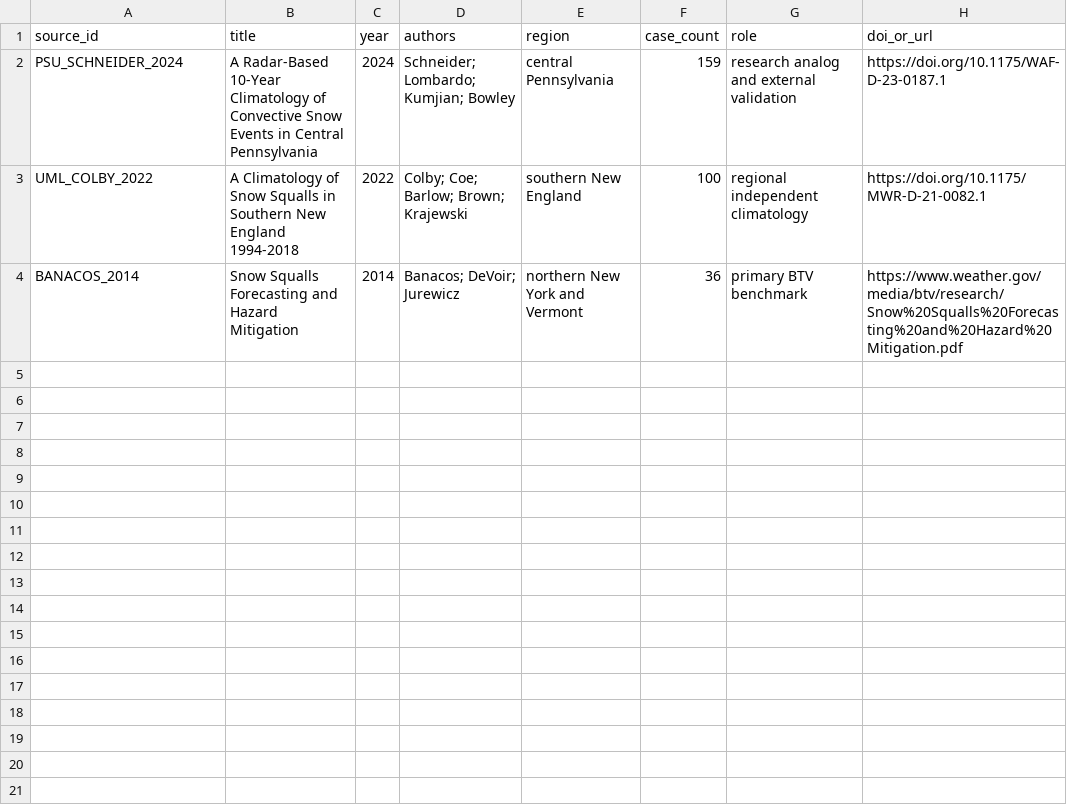
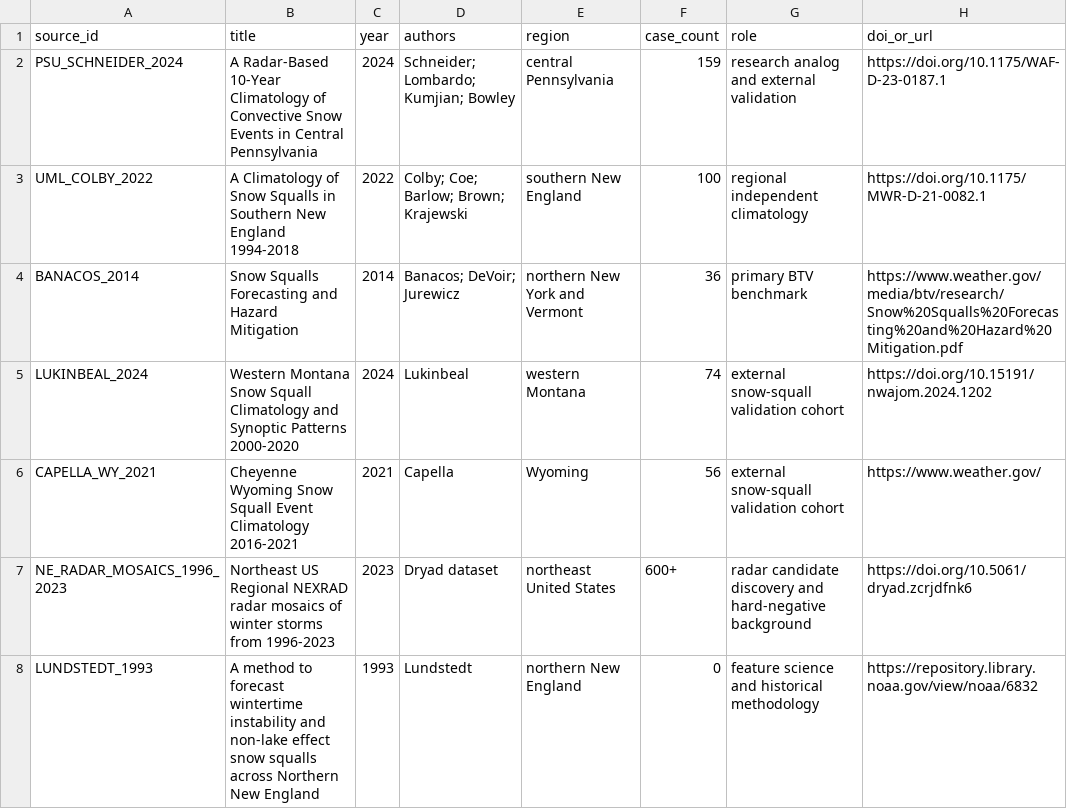
Before and after one commit to nwsmatthewclay/BTV-SnowSquall, a CSV file: data/research/research_sources.csv, drawn as a sheet.

Commit message:
expand snow squall research cohort registry

```diff
--- a/data/research/research_sources.csv
+++ b/data/research/research_sources.csv
@@ -4 +4,5 @@ UML_COLBY_2022,A Climatology of Snow Squalls in Southern New England 1994-2018,2
 BANACOS_2014,Snow Squalls Forecasting and Hazard Mitigation,2014,"Banacos; DeVoir; Jurewicz",northern New York and Vermont,36,primary BTV benchmark,https://www.weather.gov/media/btv/research/Snow%20Squalls%20Forecasting%20and%20Hazard%20Mitigation.pdf
+LUKINBEAL_2024,Western Montana Snow Squall Climatology and Synoptic Patterns 2000-2020,2024,"Lukinbeal",western Montana,74,external snow-squall validation cohort,https://doi.org/10.15191/nwajom.2024.1202
+CAPELLA_WY_2021,Cheyenne Wyoming Snow Squall Event Climatology 2016-2021,2021,Capella,Wyoming,56,external snow-squall validation cohort,https://www.weather.gov/
+NE_RADAR_MOSAICS_1996_2023,Northeast US Regional NEXRAD radar mosaics of winter storms from 1996-2023,2023,"Dryad dataset",northeast United States,600+,radar candidate discovery and hard-negative background,https://doi.org/10.5061/dryad.zcrjdfnk6
+LUNDSTEDT_1993,A method to forecast wintertime instability and non-lake effect snow squalls across Northern New England,1993,Lundstedt,northern New England,0,feature science and historical methodology,https://repository.library.noaa.gov/view/noaa/6832
```
